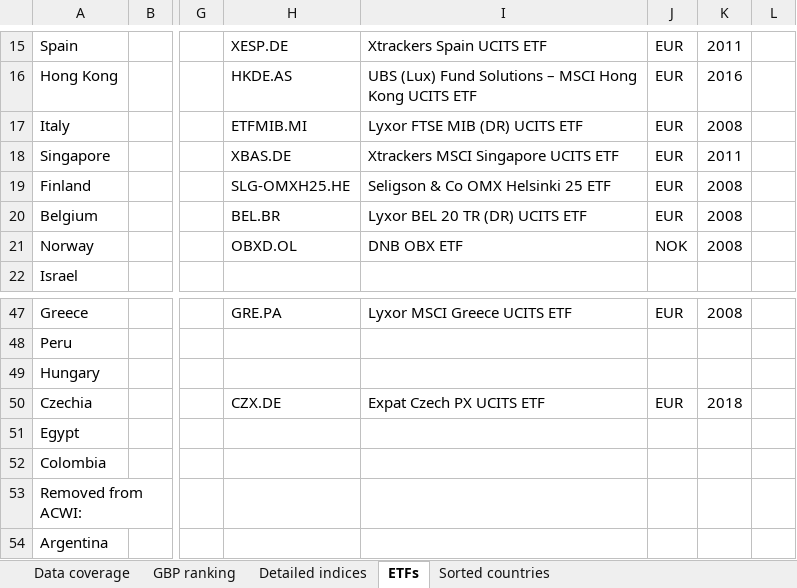
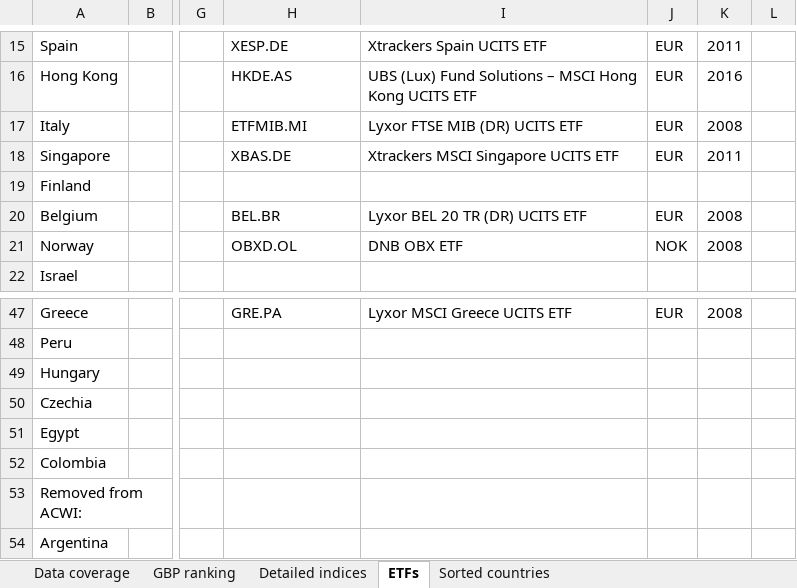
Before and after one commit to lharazin/TFM, an Excel workbook: Data/Data Sources Coverage_ACWI.xlsx, sheet ETFs, drawn as a sheet; only a part is shown, gaps mark what is left out; values as stored, in another font and other column widths than the file's, no cell formats; the diff names each change by its address in the sheet, - before the commit and + after, or states it on an @@ line.

```diff
--- a/Data/Data Sources Coverage_ACWI.xlsx (sheet ETFs)
+++ b/Data/Data Sources Coverage_ACWI.xlsx (sheet ETFs)
-H19: SLG-OMXH25.HE
+H19: (empty)
-I19: Seligson & Co OMX Helsinki 25 ETF
+I19: (empty)
-J19: EUR
+J19: (empty)
-K19: 2008
+K19: (empty)
-H50: CZX.DE
+H50: (empty)
-I50: Expat Czech PX UCITS ETF
+I50: (empty)
-J50: EUR
+J50: (empty)
-K50: 2018
+K50: (empty)
```
Also changed, not shown: sheet Data coverage, sheet Detailed indices, cell formats, 7 other files.
